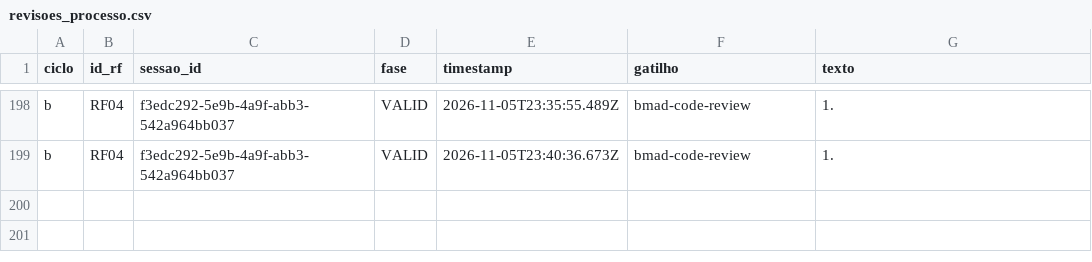
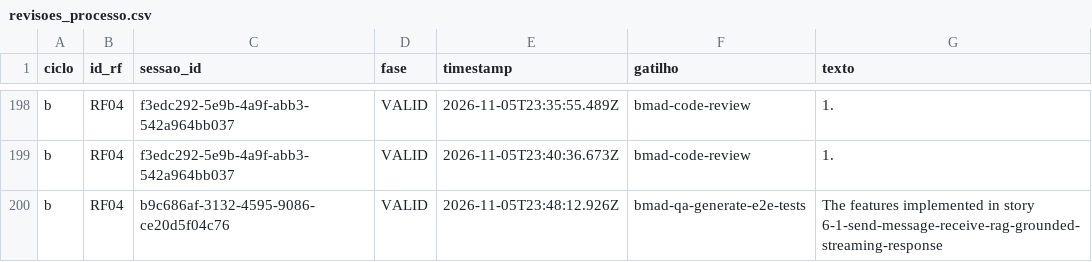
Before and after one commit to WagnerofDuarte/cerne-avaliacao, a CSV file: dados/cicloB/revisoes_processo.csv, drawn as a sheet; only a part is shown, gaps mark what is left out; the diff names each change by its address in the sheet, - before the commit and + after, or states it on an @@ line.

```diff
--- a/dados/cicloB/revisoes_processo.csv
+++ b/dados/cicloB/revisoes_processo.csv
+row 200: b | RF04 | b9c686af-3132-4595-9086-ce20d5f04c76 | VALID | 2026-11-05T23:48:12.926Z | bmad-qa-generate-e2e-tests | The features implemented in story 6-1-send-message-receive-rag-grounded-streaming-response
```
Also changed, not shown: dados/cicloB/segmentos.csv, dados/cicloB/sessoes.csv, 1 other file.
